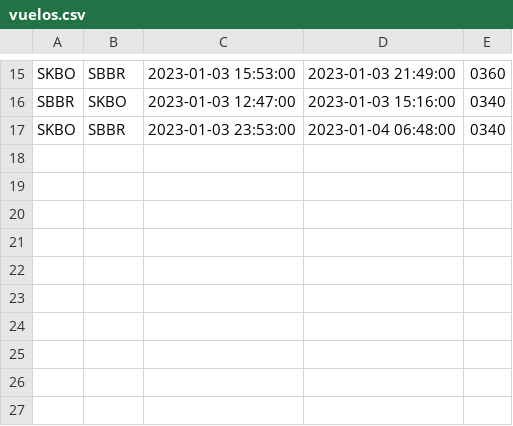
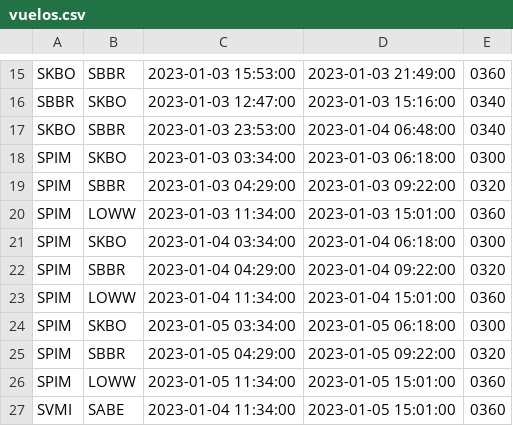
Before and after one commit to rgpq25/RedEx-System, a CSV file: SimulatedAnnealingV3/input/vuelos.csv, drawn as a sheet; only a part is shown, gaps mark what is left out; the diff names each change by its address in the sheet, - before the commit and + after, or states it on an @@ line.

```diff
--- a/SimulatedAnnealingV3/input/vuelos.csv
+++ b/SimulatedAnnealingV3/input/vuelos.csv
+row 18: SPIM | SKBO | 2023-01-03 03:34:00 | 2023-01-03 06:18:00 | 0300
+row 19: SPIM | SBBR | 2023-01-03 04:29:00 | 2023-01-03 09:22:00 | 0320
+row 20: SPIM | LOWW | 2023-01-03 11:34:00 | 2023-01-03 15:01:00 | 0360
+row 21: SPIM | SKBO | 2023-01-04 03:34:00 | 2023-01-04 06:18:00 | 0300
+row 22: SPIM | SBBR | 2023-01-04 04:29:00 | 2023-01-04 09:22:00 | 0320
+row 23: SPIM | LOWW | 2023-01-04 11:34:00 | 2023-01-04 15:01:00 | 0360
+row 24: SPIM | SKBO | 2023-01-05 03:34:00 | 2023-01-05 06:18:00 | 0300
+row 25: SPIM | SBBR | 2023-01-05 04:29:00 | 2023-01-05 09:22:00 | 0320
+row 26: SPIM | LOWW | 2023-01-05 11:34:00 | 2023-01-05 15:01:00 | 0360
+row 27: SVMI | SABE | 2023-01-04 11:34:00 | 2023-01-05 15:01:00 | 0360
```
Also changed, not shown: 2 other files.
